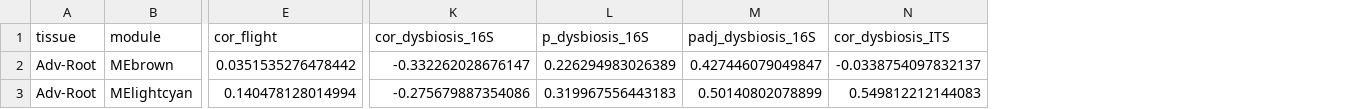
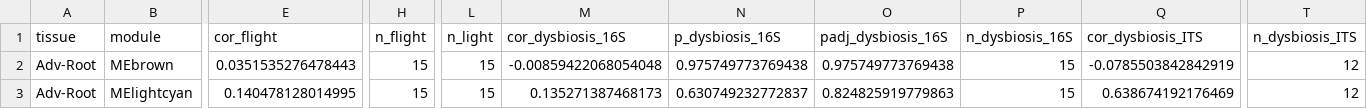
Before and after one commit to dr-richard-barker/veg05-integrated-omics, a TSV file: rnaseq/wgcna_Adv-Root/module_trait_correlations.tsv, drawn as a sheet; only a part is shown, gaps mark what is left out; addresses are those after the commit; the diff covers the shown part only; the diff names each change by its address in the sheet, - before the commit and + after, or states it on an @@ line.

```diff
--- a/rnaseq/wgcna_Adv-Root/module_trait_correlations.tsv
+++ b/rnaseq/wgcna_Adv-Root/module_trait_correlations.tsv
+column H (n_flight), rows 2-3: 15 | 15
+column L (n_light), rows 2-3: 15 | 15
+column P (n_dysbiosis_16S), rows 2-3: 15 | 15
+column T (n_dysbiosis_ITS), rows 2-3: 12 | 12
-E2 (cor_flight): 0.0351535276478442
+E2 (cor_flight): 0.0351535276478443
-M2 (cor_dysbiosis_16S): -0.332262028676147
+M2 (cor_dysbiosis_16S): -0.00859422068054048
-N2 (p_dysbiosis_16S): 0.226294983026389
+N2 (p_dysbiosis_16S): 0.975749773769438
-O2 (padj_dysbiosis_16S): 0.427446079049847
+O2 (padj_dysbiosis_16S): 0.975749773769438
-Q2 (cor_dysbiosis_ITS): -0.0338754097832137
+Q2 (cor_dysbiosis_ITS): -0.0785503842842919
-E3 (cor_flight): 0.140478128014994
+E3 (cor_flight): 0.140478128014995
-M3 (cor_dysbiosis_16S): -0.275679887354086
+M3 (cor_dysbiosis_16S): 0.135271387468173
-N3 (p_dysbiosis_16S): 0.319967556443183
+N3 (p_dysbiosis_16S): 0.630749232772837
-O3 (padj_dysbiosis_16S): 0.50140802078899
+O3 (padj_dysbiosis_16S): 0.824825919779863
-Q3 (cor_dysbiosis_ITS): 0.549812212144083
+Q3 (cor_dysbiosis_ITS): 0.638674192176469
```
Also changed, not shown: 166 edited cells elsewhere in this file, integration/networks/module_directionality.tsv, rnaseq/wgcna_Leaf/module_trait_correlations.tsv, 12 other files.
